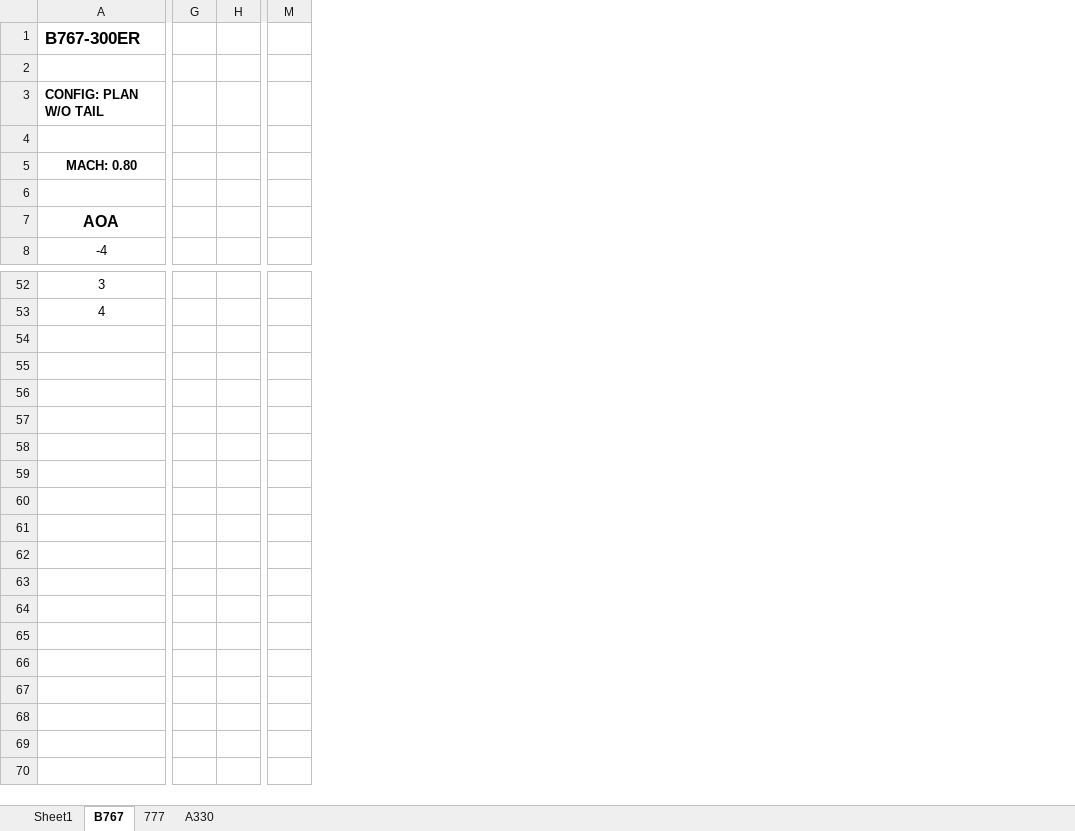
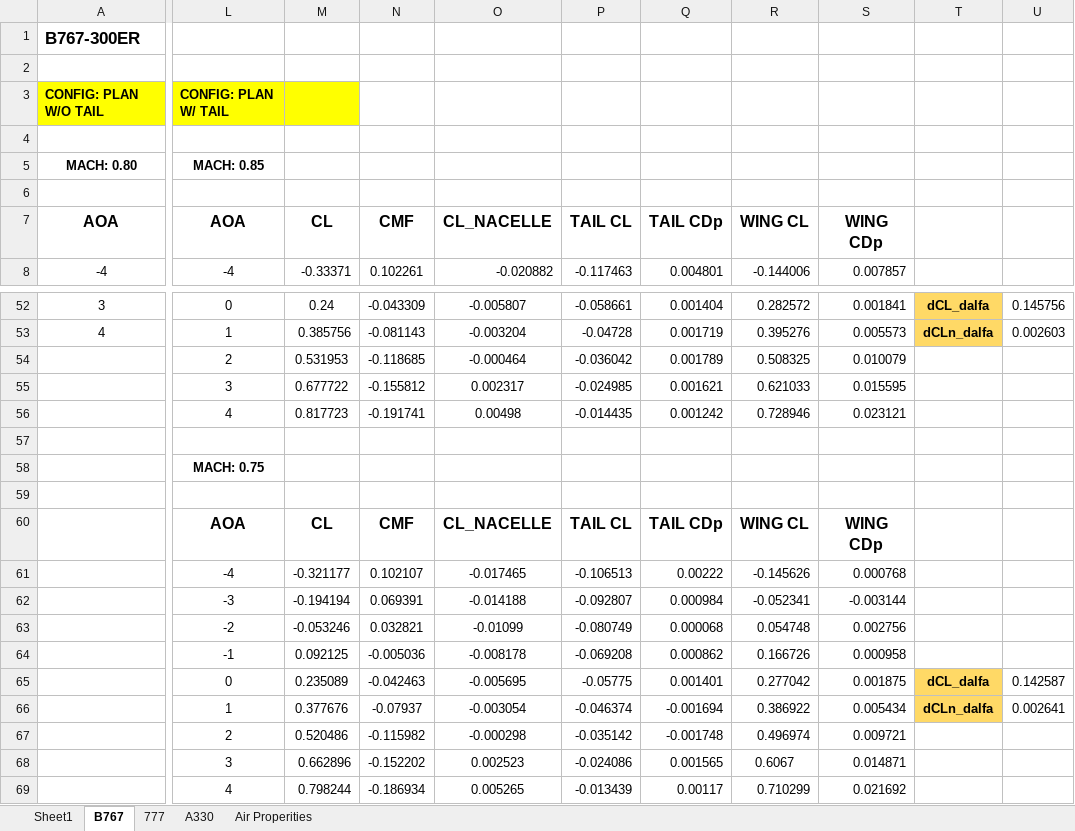
Before and after one commit to MIT-Computing/TASOPT.jl, an Excel workbook: Airframe_datasheet/Airframe.xlsx, sheet B767, drawn as a sheet; only a part is shown, gaps mark what is left out; values as stored, in another font and other column widths than the file's, no borders; charts and pictures not drawn; removed rows and columns are numbered as before the commit, all else as after; rows hold the shown columns only; the diff covers the shown part only; the diff names each change by its address in the sheet, - before the commit and + after, or states it on an @@ line.

```diff
--- a/Airframe_datasheet/Airframe.xlsx (sheet B767)
+++ b/Airframe_datasheet/Airframe.xlsx (sheet B767)
+sheet tab: Air Properities
-column G, empty
-column H, empty
-column M, empty
+column L, rows 3-8: CONFIG: PLAN W/ TAIL |  | MACH: 0.85 |  | AOA | -4; rows 52-53: 0 | 1
+column M, rows 7-8: CL | -0.33371; rows 52-53: 0.24 | 0.385756
+column N, rows 7-8: CMF | 0.102261; rows 52-53: -0.043309 | -0.081143
+column O, rows 7-8: CL_NACELLE | -0.020882; rows 52-53: -0.005807 | -0.003204
+column P, rows 7-8: TAIL CL | -0.117463; rows 52-53: -0.058661 | -0.04728
+column Q, rows 7-8: TAIL CDp | 0.004801; rows 52-53: 0.001404 | 0.001719
+column R, rows 7-8: WING CL | -0.144006; rows 52-53: 0.282572 | 0.395276
+column S, rows 7-8: WING CDp | 0.007857; rows 52-53: 0.001841 | 0.005573
+column T, rows 52-53: dCL_dalfa | dCLn_dalfa
+column U, rows 52-53: 0.145756 | 0.002603
-A3 fill: none
+A3 fill: #FFFF00
+row 54:  | 2 | 0.531953 | -0.118685 | -0.000464 | -0.036042 | 0.001789 | 0.508325 | 0.010079
+row 55:  | 3 | 0.677722 | -0.155812 | 0.002317 | -0.024985 | 0.001621 | 0.621033 | 0.015595
+row 56:  | 4 | 0.817723 | -0.191741 | 0.00498 | -0.014435 | 0.001242 | 0.728946 | 0.023121
+row 57: (empty)
+row 58:  | MACH: 0.75
+row 59: (empty)
+row 60:  | AOA | CL | CMF | CL_NACELLE | TAIL CL | TAIL CDp | WING CL | WING CDp
+row 61:  | -4 | -0.321177 | 0.102107 | -0.017465 | -0.106513 | 0.00222 | -0.145626 | 0.000768
+row 62:  | -3 | -0.194194 | 0.069391 | -0.014188 | -0.092807 | 0.000984 | -0.052341 | -0.003144
+row 63:  | -2 | -0.053246 | 0.032821 | -0.01099 | -0.080749 | 0.000068 | 0.054748 | 0.002756
+row 64:  | -1 | 0.092125 | -0.005036 | -0.008178 | -0.069208 | 0.000862 | 0.166726 | 0.000958
+row 65:  | 0 | 0.235089 | -0.042463 | -0.005695 | -0.05775 | 0.001401 | 0.277042 | 0.001875 | dCL_dalfa | 0.142587
+row 66:  | 1 | 0.377676 | -0.07937 | -0.003054 | -0.046374 | -0.001694 | 0.386922 | 0.005434 | dCLn_dalfa | 0.002641
+row 67:  | 2 | 0.520486 | -0.115982 | -0.000298 | -0.035142 | -0.001748 | 0.496974 | 0.009721
+row 68:  | 3 | 0.662896 | -0.152202 | 0.002523 | -0.024086 | 0.001565 | 0.6067 | 0.014871
+row 69:  | 4 | 0.798244 | -0.186934 | 0.005265 | -0.013439 | 0.00117 | 0.710299 | 0.021692
```
Also changed, not shown: 5 added columns, 2 removed columns and 16 edited cells elsewhere in this sheet, sheet A330, sheet 777, charts or pictures.
